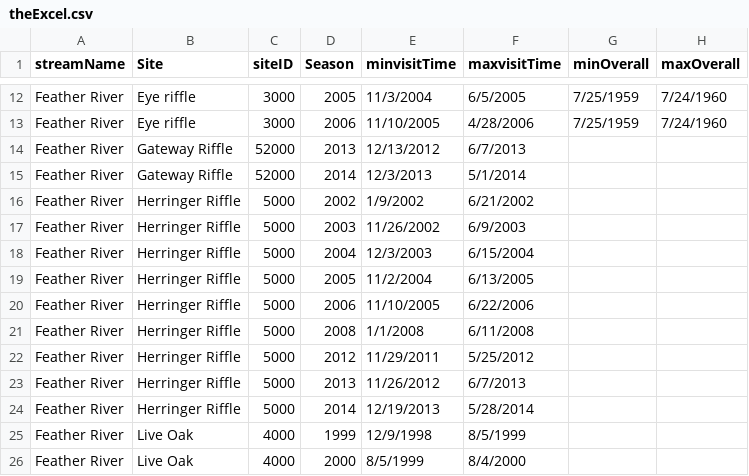
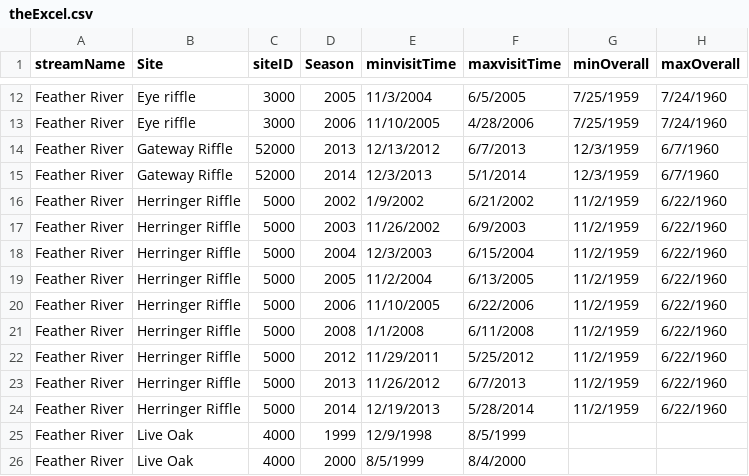
Before and after one commit to tmcd82070/CAMP_RST, a CSV file: campR/inst/helperCode/theExcel.csv, drawn as a sheet; only a part is shown, gaps mark what is left out.

```diff
--- a/campR/inst/helperCode/theExcel.csv
+++ b/campR/inst/helperCode/theExcel.csv
@@ -13,13 +13,13 @@ Feather River,Eye riffle,3000,2005,11/3/2004,6/5/2005,7/25/1959,7/24/1960
 Feather River,Eye riffle,3000,2006,11/10/2005,4/28/2006,7/25/1959,7/24/1960
-Feather River,Gateway Riffle,52000,2013,12/13/2012,6/7/2013,,
-Feather River,Gateway Riffle,52000,2014,12/3/2013,5/1/2014,,
-Feather River,Herringer Riffle,5000,2002,1/9/2002,6/21/2002,,
-Feather River,Herringer Riffle,5000,2003,11/26/2002,6/9/2003,,
-Feather River,Herringer Riffle,5000,2004,12/3/2003,6/15/2004,,
-Feather River,Herringer Riffle,5000,2005,11/2/2004,6/13/2005,,
-Feather River,Herringer Riffle,5000,2006,11/10/2005,6/22/2006,,
-Feather River,Herringer Riffle,5000,2008,1/1/2008,6/11/2008,,
-Feather River,Herringer Riffle,5000,2012,11/29/2011,5/25/2012,,
-Feather River,Herringer Riffle,5000,2013,11/26/2012,6/7/2013,,
-Feather River,Herringer Riffle,5000,2014,12/19/2013,5/28/2014,,
+Feather River,Gateway Riffle,52000,2013,12/13/2012,6/7/2013,12/3/1959,6/7/1960
+Feather River,Gateway Riffle,52000,2014,12/3/2013,5/1/2014,12/3/1959,6/7/1960
+Feather River,Herringer Riffle,5000,2002,1/9/2002,6/21/2002,11/2/1959,6/22/1960
+Feather River,Herringer Riffle,5000,2003,11/26/2002,6/9/2003,11/2/1959,6/22/1960
+Feather River,Herringer Riffle,5000,2004,12/3/2003,6/15/2004,11/2/1959,6/22/1960
+Feather River,Herringer Riffle,5000,2005,11/2/2004,6/13/2005,11/2/1959,6/22/1960
+Feather River,Herringer Riffle,5000,2006,11/10/2005,6/22/2006,11/2/1959,6/22/1960
+Feather River,Herringer Riffle,5000,2008,1/1/2008,6/11/2008,11/2/1959,6/22/1960
+Feather River,Herringer Riffle,5000,2012,11/29/2011,5/25/2012,11/2/1959,6/22/1960
+Feather River,Herringer Riffle,5000,2013,11/26/2012,6/7/2013,11/2/1959,6/22/1960
+Feather River,Herringer Riffle,5000,2014,12/19/2013,5/28/2014,11/2/1959,6/22/1960
 Feather River,Live Oak,4000,1999,12/9/1998,8/5/1999,,
```
Also changed, not shown: 3 other files.
